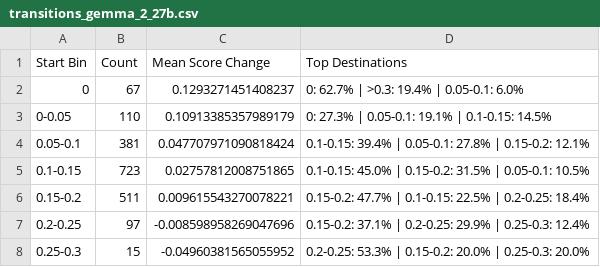
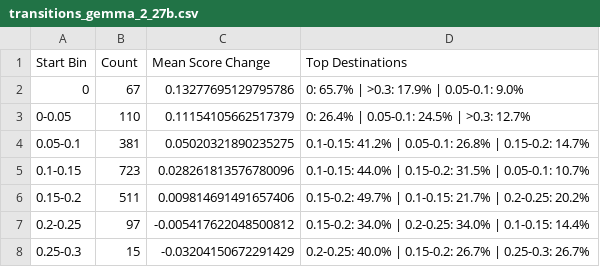
Before and after one commit to LESSEN-Project/AP-Bots, a CSV file: personality_analysis/files/csv/transitions_gemma_2_27b.csv, drawn as a sheet.

```diff
--- a/personality_analysis/files/csv/transitions_gemma_2_27b.csv
+++ b/personality_analysis/files/csv/transitions_gemma_2_27b.csv
@@ -1,8 +1,8 @@
 Start Bin,Count,Mean Score Change,Top Destinations
-0,67,0.1293271451408237,0: 62.7% | >0.3: 19.4% | 0.05-0.1: 6.0%
-0-0.05,110,0.10913385357989179,0: 27.3% | 0.05-0.1: 19.1% | 0.1-0.15: 14.5%
-0.05-0.1,381,0.047707971090818424,0.1-0.15: 39.4% | 0.05-0.1: 27.8% | 0.15-0.2: 12.1%
-0.1-0.15,723,0.02757812008751865,0.1-0.15: 45.0% | 0.15-0.2: 31.5% | 0.05-0.1: 10.5%
-0.15-0.2,511,0.009615543270078221,0.15-0.2: 47.7% | 0.1-0.15: 22.5% | 0.2-0.25: 18.4%
-0.2-0.25,97,-0.008598958269047696,0.15-0.2: 37.1% | 0.2-0.25: 29.9% | 0.25-0.3: 12.4%
-0.25-0.3,15,-0.04960381565055952,0.2-0.25: 53.3% | 0.15-0.2: 20.0% | 0.25-0.3: 20.0%
+0,67,0.13277695129795786,0: 65.7% | >0.3: 17.9% | 0.05-0.1: 9.0%
+0-0.05,110,0.11154105662517379,0: 26.4% | 0.05-0.1: 24.5% | >0.3: 12.7%
+0.05-0.1,381,0.05020321890235275,0.1-0.15: 41.2% | 0.05-0.1: 26.8% | 0.15-0.2: 14.7%
+0.1-0.15,723,0.028261813576780096,0.1-0.15: 44.0% | 0.15-0.2: 31.5% | 0.05-0.1: 10.7%
+0.15-0.2,511,0.009814691491657406,0.15-0.2: 49.7% | 0.1-0.15: 21.7% | 0.2-0.25: 20.2%
+0.2-0.25,97,-0.005417622048500812,0.15-0.2: 34.0% | 0.2-0.25: 34.0% | 0.1-0.15: 14.4%
+0.25-0.3,15,-0.03204150672291429,0.2-0.25: 40.0% | 0.15-0.2: 26.7% | 0.25-0.3: 26.7%
```
Also changed, not shown: personality_analysis/files/csv/comprehensive_statistics.csv, personality_analysis/files/csv/rouge_score_change_statistics.csv, 22 other files.
